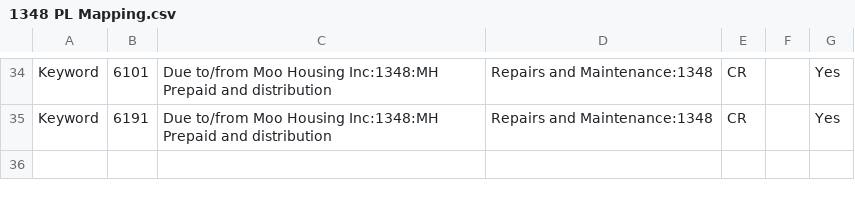
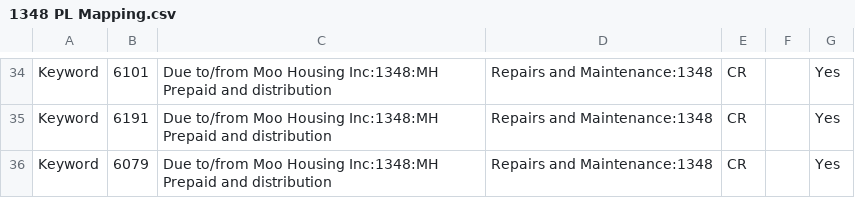
Before and after one commit to Nancy398/QB, a CSV file: 1348 PL Mapping.csv, drawn as a sheet; only a part is shown, gaps mark what is left out; the diff names each change by its address in the sheet, - before the commit and + after, or states it on an @@ line.

Commit message:
Update 1348 PL Mapping.csv

```diff
--- a/1348 PL Mapping.csv
+++ b/1348 PL Mapping.csv
+row 36: Keyword | 6079 | Due to/from Moo Housing Inc:1348:MH Prepaid and distribution | Repairs and Maintenance:1348 | CR |  | Yes
```
